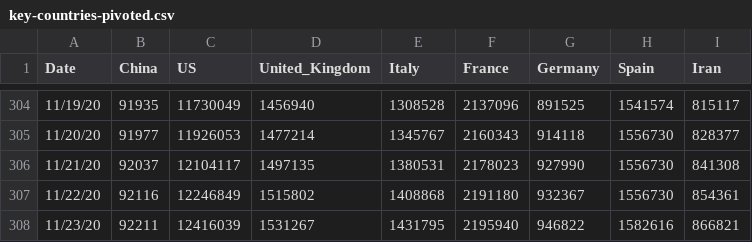
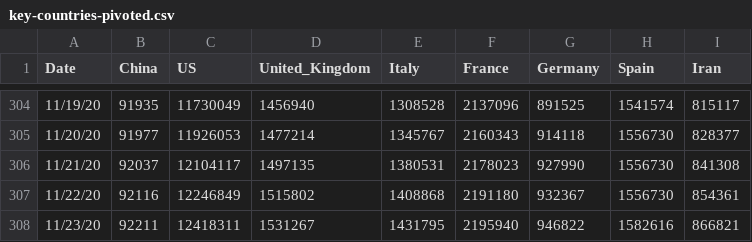
Before and after one commit to TrevorWinstral/COVID_simplified, a CSV file: data/key-countries-pivoted.csv, drawn as a sheet; only a part is shown, gaps mark what is left out.

```diff
--- a/data/key-countries-pivoted.csv
+++ b/data/key-countries-pivoted.csv
@@ -307,2 +307,2 @@ Date,China,US,United_Kingdom,Italy,France,Germany,Spain,Iran
 11/22/20,92116,12246849,1515802,1408868,2191180,932367,1556730,854361
-11/23/20,92211,12416039,1531267,1431795,2195940,946822,1582616,866821
+11/23/20,92211,12418311,1531267,1431795,2195940,946822,1582616,866821
```
Also changed, not shown: data/worldwide-aggregate.csv, 1 other file.
